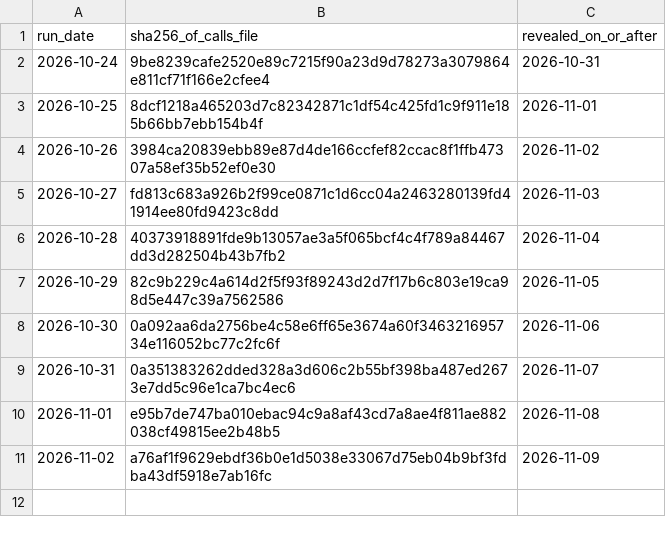
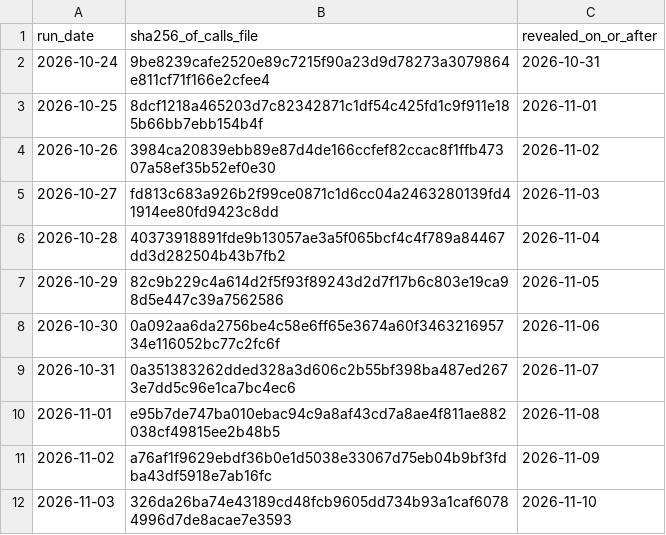
Before and after one commit to S1attaro/pjm-peak-alerts-record, a CSV file: commitments.csv, drawn as a sheet.

```diff
--- a/commitments.csv
+++ b/commitments.csv
@@ -11 +11,2 @@ run_date,sha256_of_calls_file,revealed_on_or_after
 2026-11-02,a76af1f9629ebdf36b0e1d5038e33067d75eb04b9bf3fdba43df5918e7ab16fc,2026-11-09
+2026-11-03,326da26ba74e43189cd48fcb9605dd734b93a1caf60784996d7de8acae7e3593,2026-11-10
```
Also changed, not shown: track_record.csv, 3 other files.
